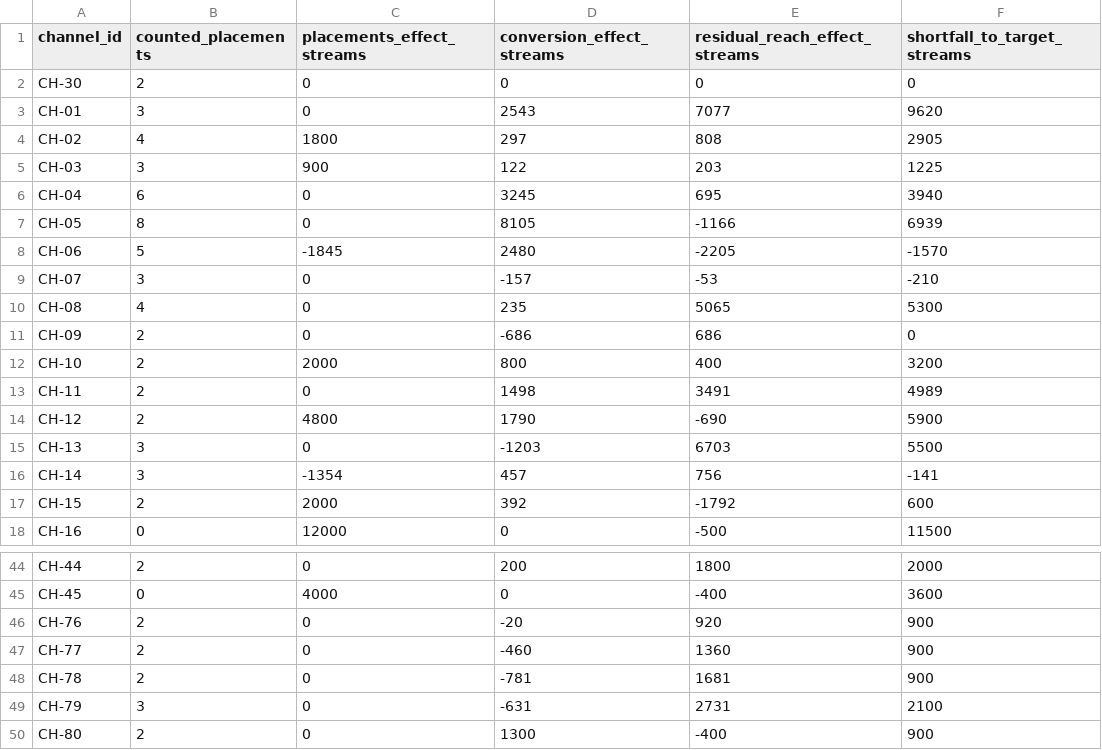
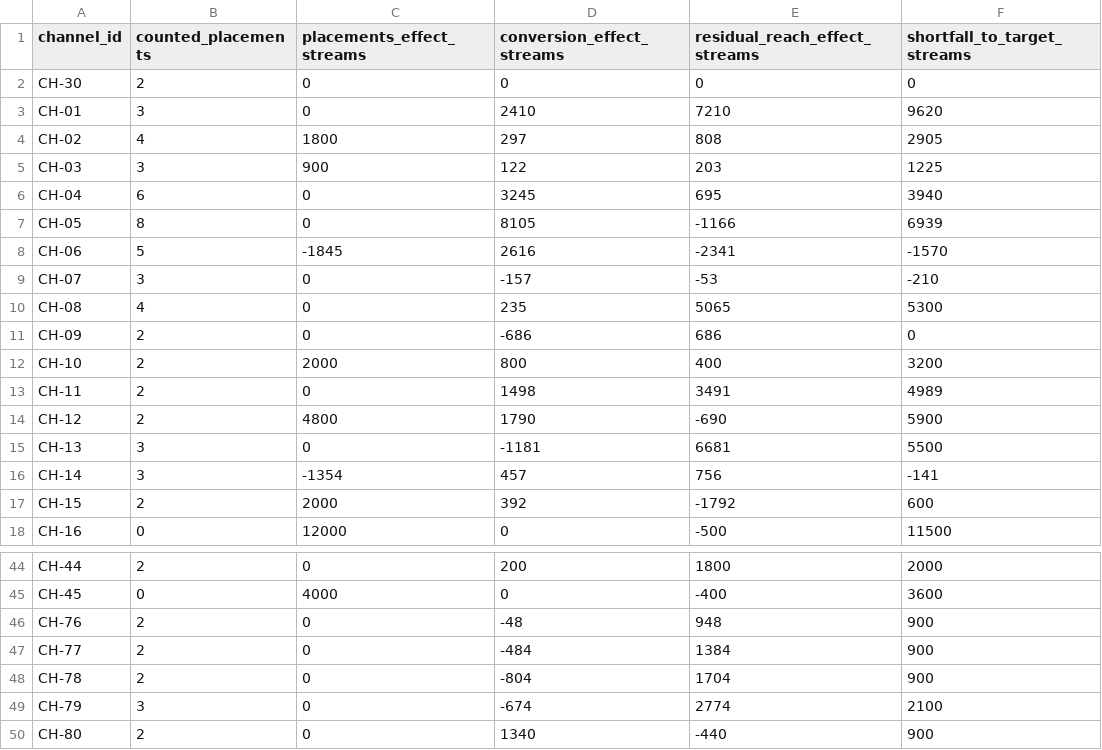
Before and after one commit to muhammady7-netizen/-haseeb-harbor-pipeline, a CSV file: task-sources/bus-b50-v29/solution/files/shortfall_attribution.csv, drawn as a sheet; only a part is shown, gaps mark what is left out.

Commit message:
bus-b50 v25: ALL accumulated traps + rule 5.10 (amendment direction time rate: 97% increase, 93% decrease, 95% equal). 3-level coupled reasoning: amendment existence -> direction -> time rate -> conversion effect. ce=38792. PreQC passed, Oracle+GLM running.

```diff
--- a/task-sources/bus-b50-v29/solution/files/shortfall_attribution.csv
+++ b/task-sources/bus-b50-v29/solution/files/shortfall_attribution.csv
@@ -2,3 +2,3 @@ channel_id,counted_placements,placements_effect_streams,conversion_effect_stream
 CH-30,2,0,0,0,0
-CH-01,3,0,2543,7077,9620
+CH-01,3,0,2410,7210,9620
 CH-02,4,1800,297,808,2905
@@ -7,3 +7,3 @@ CH-04,6,0,3245,695,3940
 CH-05,8,0,8105,-1166,6939
-CH-06,5,-1845,2480,-2205,-1570
+CH-06,5,-1845,2616,-2341,-1570
 CH-07,3,0,-157,-53,-210
@@ -14,3 +14,3 @@ CH-11,2,0,1498,3491,4989
 CH-12,2,4800,1790,-690,5900
-CH-13,3,0,-1203,6703,5500
+CH-13,3,0,-1181,6681,5500
 CH-14,3,-1354,457,756,-141
@@ -45,6 +45,6 @@ CH-44,2,0,200,1800,2000
 CH-45,0,4000,0,-400,3600
-CH-76,2,0,-20,920,900
-CH-77,2,0,-460,1360,900
-CH-78,2,0,-781,1681,900
-CH-79,3,0,-631,2731,2100
-CH-80,2,0,1300,-400,900
+CH-76,2,0,-48,948,900
+CH-77,2,0,-484,1384,900
+CH-78,2,0,-804,1704,900
+CH-79,3,0,-674,2774,2100
+CH-80,2,0,1340,-440,900
```
Also changed, not shown: 8 other files.
